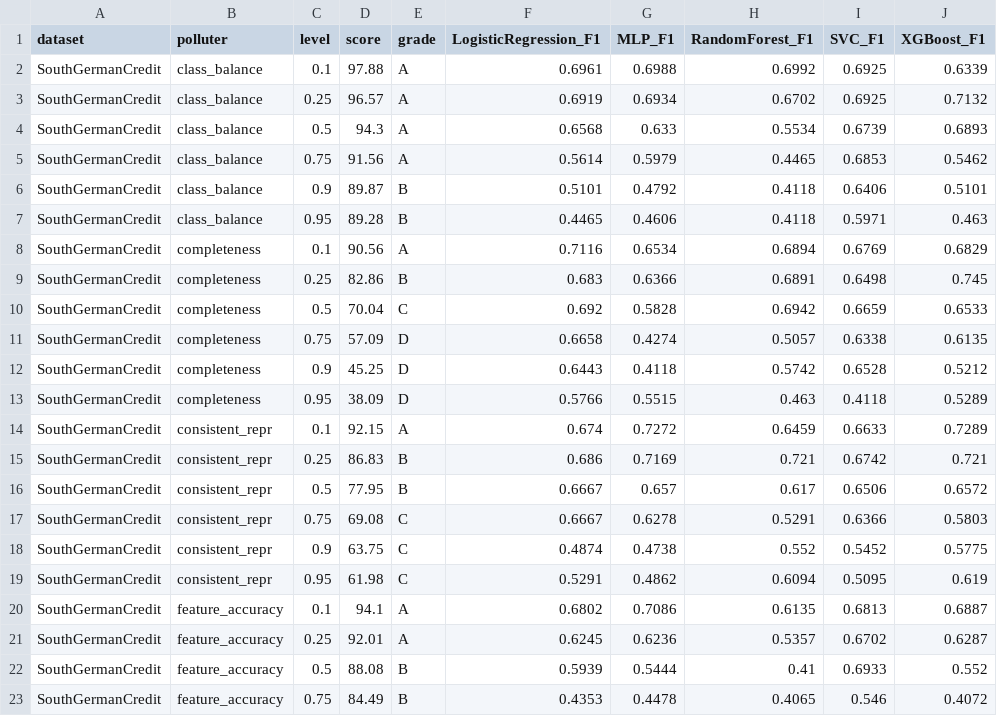
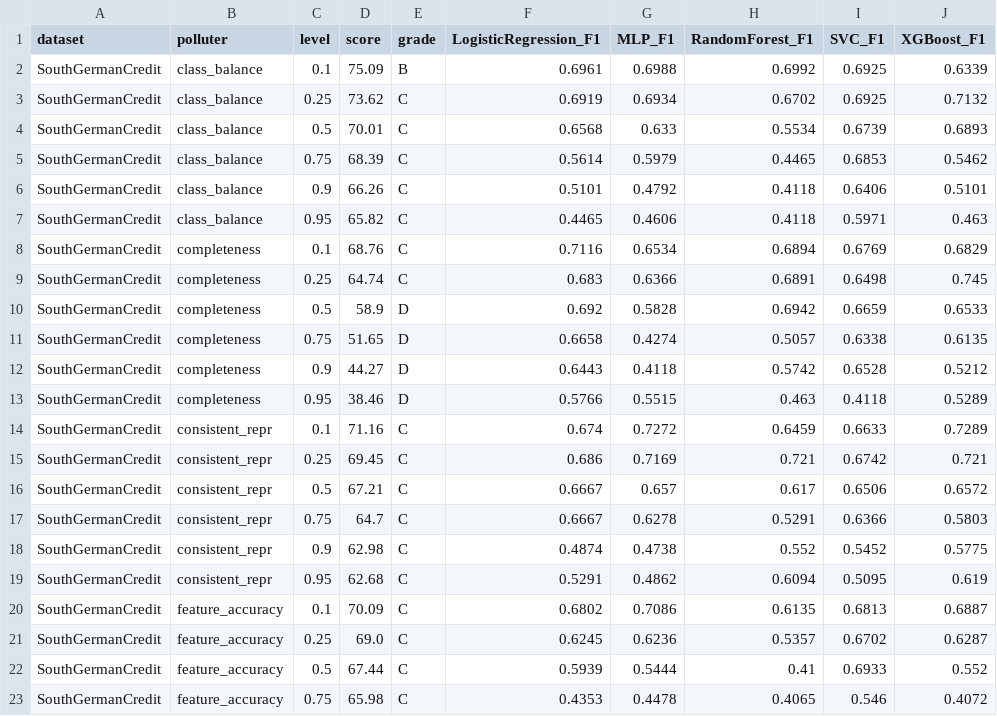
Before and after one commit to gary5876/capstone-dsc, a CSV file: results/scoreboard.csv, drawn as a sheet; only a part is shown; the diff covers the shown part only.

```diff
--- a/results/scoreboard.csv
+++ b/results/scoreboard.csv
@@ -1,23 +1,23 @@
 dataset,polluter,level,score,grade,LogisticRegression_F1,MLP_F1,RandomForest_F1,SVC_F1,XGBoost_F1
-SouthGermanCredit,class_balance,0.1,97.88,A,0.6961,0.6988,0.6992,0.6925,0.6339
-SouthGermanCredit,class_balance,0.25,96.57,A,0.6919,0.6934,0.6702,0.6925,0.7132
-SouthGermanCredit,class_balance,0.5,94.3,A,0.6568,0.633,0.5534,0.6739,0.6893
-SouthGermanCredit,class_balance,0.75,91.56,A,0.5614,0.5979,0.4465,0.6853,0.5462
-SouthGermanCredit,class_balance,0.9,89.87,B,0.5101,0.4792,0.4118,0.6406,0.5101
-SouthGermanCredit,class_balance,0.95,89.28,B,0.4465,0.4606,0.4118,0.5971,0.463
-SouthGermanCredit,completeness,0.1,90.56,A,0.7116,0.6534,0.6894,0.6769,0.6829
-SouthGermanCredit,completeness,0.25,82.86,B,0.683,0.6366,0.6891,0.6498,0.745
-SouthGermanCredit,completeness,0.5,70.04,C,0.692,0.5828,0.6942,0.6659,0.6533
-SouthGermanCredit,completeness,0.75,57.09,D,0.6658,0.4274,0.5057,0.6338,0.6135
-SouthGermanCredit,completeness,0.9,45.25,D,0.6443,0.4118,0.5742,0.6528,0.5212
-SouthGermanCredit,completeness,0.95,38.09,D,0.5766,0.5515,0.463,0.4118,0.5289
-SouthGermanCredit,consistent_repr,0.1,92.15,A,0.674,0.7272,0.6459,0.6633,0.7289
-SouthGermanCredit,consistent_repr,0.25,86.83,B,0.686,0.7169,0.721,0.6742,0.721
-SouthGermanCredit,consistent_repr,0.5,77.95,B,0.6667,0.657,0.617,0.6506,0.6572
-SouthGermanCredit,consistent_repr,0.75,69.08,C,0.6667,0.6278,0.5291,0.6366,0.5803
-SouthGermanCredit,consistent_repr,0.9,63.75,C,0.4874,0.4738,0.552,0.5452,0.5775
-SouthGermanCredit,consistent_repr,0.95,61.98,C,0.5291,0.4862,0.6094,0.5095,0.619
-SouthGermanCredit,feature_accuracy,0.1,94.1,A,0.6802,0.7086,0.6135,0.6813,0.6887
-SouthGermanCredit,feature_accuracy,0.25,92.01,A,0.6245,0.6236,0.5357,0.6702,0.6287
-SouthGermanCredit,feature_accuracy,0.5,88.08,B,0.5939,0.5444,0.41,0.6933,0.552
-SouthGermanCredit,feature_accuracy,0.75,84.49,B,0.4353,0.4478,0.4065,0.546,0.4072
+SouthGermanCredit,class_balance,0.1,75.09,B,0.6961,0.6988,0.6992,0.6925,0.6339
+SouthGermanCredit,class_balance,0.25,73.62,C,0.6919,0.6934,0.6702,0.6925,0.7132
+SouthGermanCredit,class_balance,0.5,70.01,C,0.6568,0.633,0.5534,0.6739,0.6893
+SouthGermanCredit,class_balance,0.75,68.39,C,0.5614,0.5979,0.4465,0.6853,0.5462
+SouthGermanCredit,class_balance,0.9,66.26,C,0.5101,0.4792,0.4118,0.6406,0.5101
+SouthGermanCredit,class_balance,0.95,65.82,C,0.4465,0.4606,0.4118,0.5971,0.463
+SouthGermanCredit,completeness,0.1,68.76,C,0.7116,0.6534,0.6894,0.6769,0.6829
+SouthGermanCredit,completeness,0.25,64.74,C,0.683,0.6366,0.6891,0.6498,0.745
+SouthGermanCredit,completeness,0.5,58.9,D,0.692,0.5828,0.6942,0.6659,0.6533
+SouthGermanCredit,completeness,0.75,51.65,D,0.6658,0.4274,0.5057,0.6338,0.6135
+SouthGermanCredit,completeness,0.9,44.27,D,0.6443,0.4118,0.5742,0.6528,0.5212
+SouthGermanCredit,completeness,0.95,38.46,D,0.5766,0.5515,0.463,0.4118,0.5289
+SouthGermanCredit,consistent_repr,0.1,71.16,C,0.674,0.7272,0.6459,0.6633,0.7289
+SouthGermanCredit,consistent_repr,0.25,69.45,C,0.686,0.7169,0.721,0.6742,0.721
+SouthGermanCredit,consistent_repr,0.5,67.21,C,0.6667,0.657,0.617,0.6506,0.6572
+SouthGermanCredit,consistent_repr,0.75,64.7,C,0.6667,0.6278,0.5291,0.6366,0.5803
+SouthGermanCredit,consistent_repr,0.9,62.98,C,0.4874,0.4738,0.552,0.5452,0.5775
+SouthGermanCredit,consistent_repr,0.95,62.68,C,0.5291,0.4862,0.6094,0.5095,0.619
+SouthGermanCredit,feature_accuracy,0.1,70.09,C,0.6802,0.7086,0.6135,0.6813,0.6887
+SouthGermanCredit,feature_accuracy,0.25,69.0,C,0.6245,0.6236,0.5357,0.6702,0.6287
+SouthGermanCredit,feature_accuracy,0.5,67.44,C,0.5939,0.5444,0.41,0.6933,0.552
+SouthGermanCredit,feature_accuracy,0.75,65.98,C,0.4353,0.4478,0.4065,0.546,0.4072
```
Also changed, not shown: 105 edited cells elsewhere in this file, results/dsc_scores.csv, results/merged_results.csv, 7 other files.
